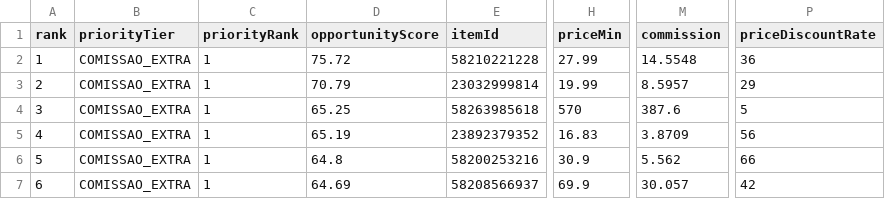
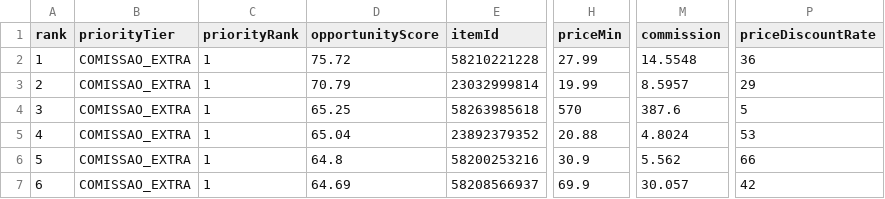
Before and after one commit to adelrib27/blogger-automation1, a CSV file: casa_decoracao/data/shopee_oportunidades/ranking.csv, drawn as a sheet; only a part is shown, gaps mark what is left out; the diff covers the shown part only; the diff names each change by its address in the sheet, - before the commit and + after, or states it on an @@ line.

```diff
--- a/casa_decoracao/data/shopee_oportunidades/ranking.csv
+++ b/casa_decoracao/data/shopee_oportunidades/ranking.csv
-D5 (opportunityScore): 65.19
+D5 (opportunityScore): 65.04
-H5 (priceMin): 16.83
+H5 (priceMin): 20.88
-M5 (commission): 3.8709
+M5 (commission): 4.8024
-P5 (priceDiscountRate): 56
+P5 (priceDiscountRate): 53
```
Also changed, not shown: 77 edited cells elsewhere in this file, 7 other files.
